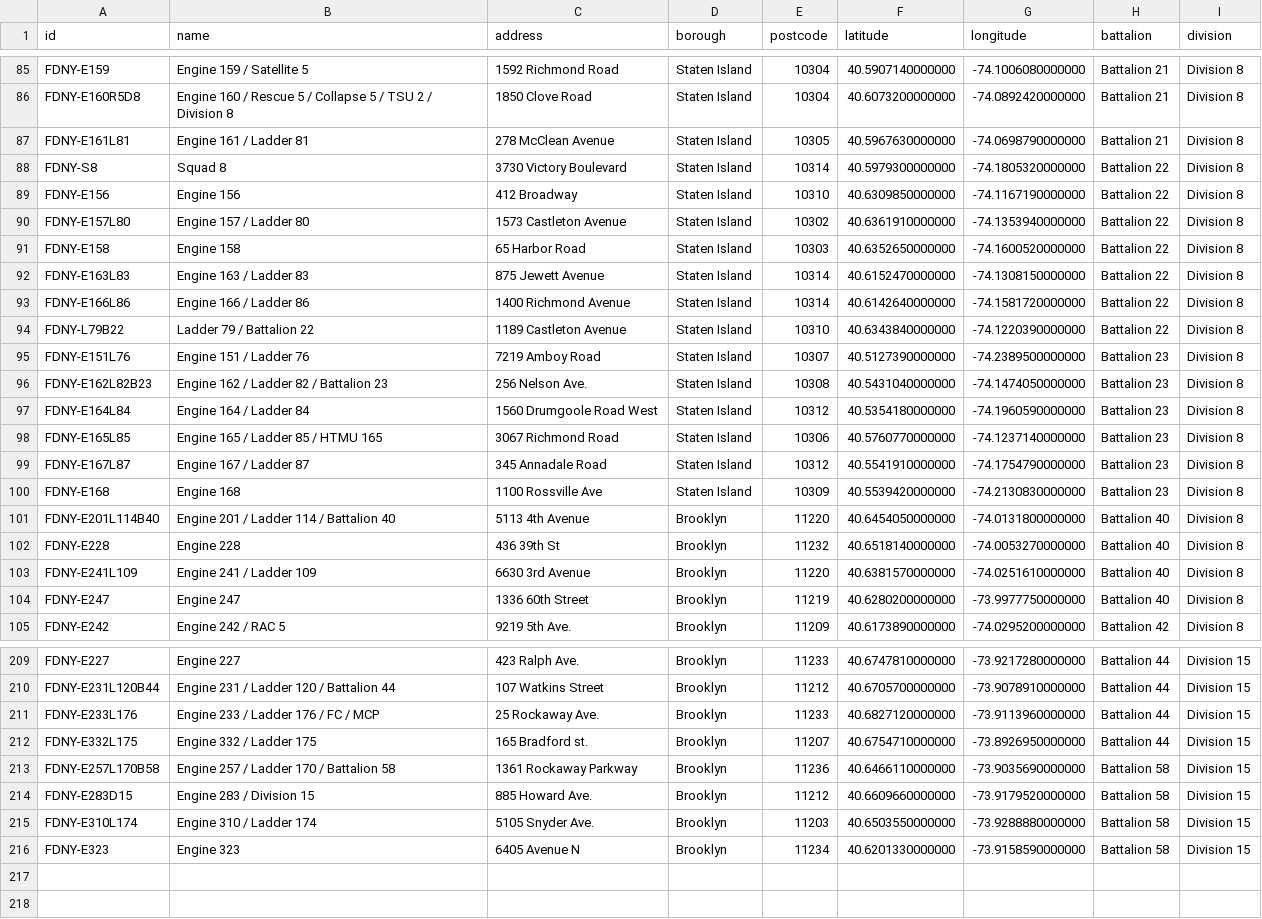
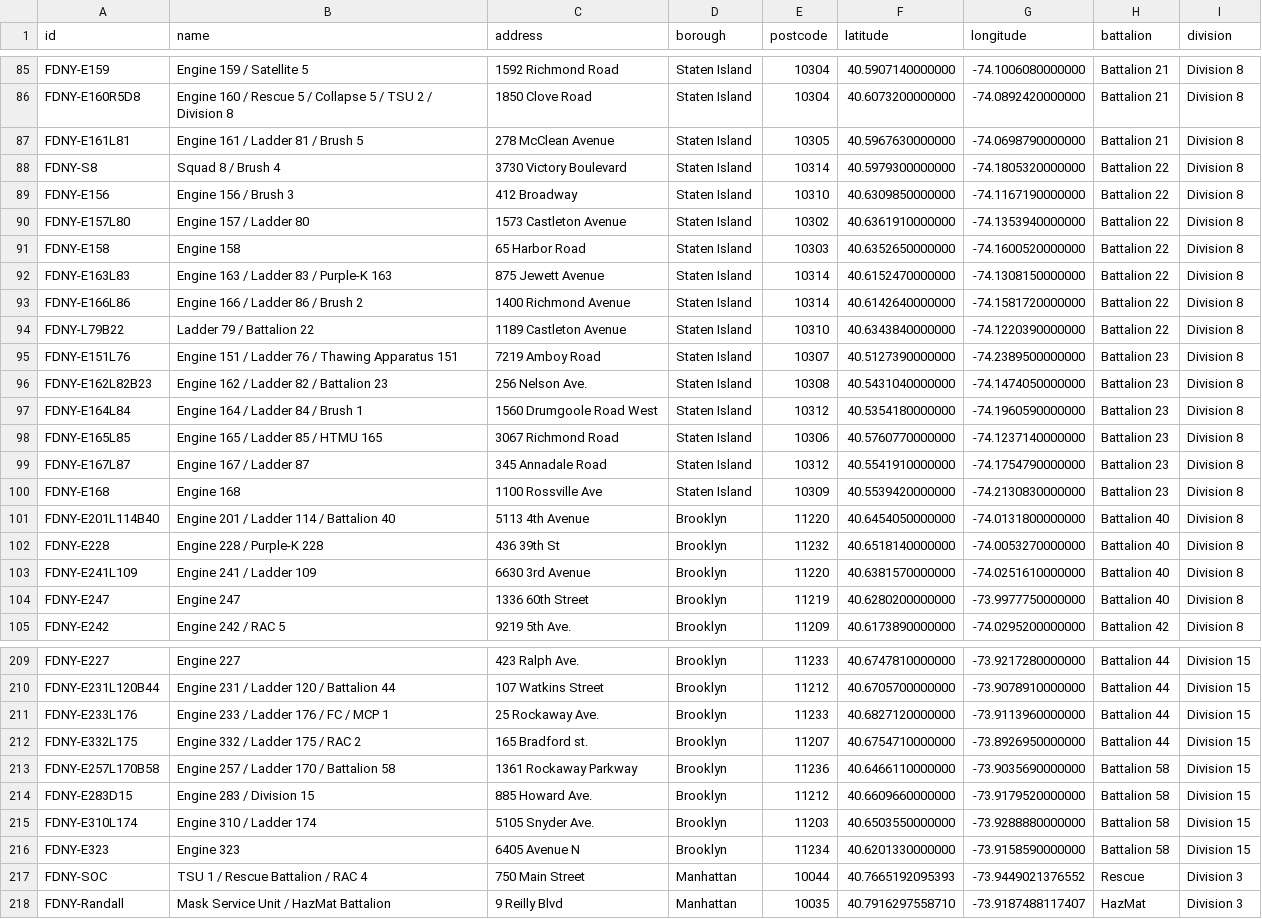
Before and after one commit to chiral-steven-tung-2/dispatch-simulator, a CSV file: server/NycDispatch.Api/Data/fdny_stations.csv, drawn as a sheet; only a part is shown, gaps mark what is left out; the diff covers the shown part only.

```diff
--- a/server/NycDispatch.Api/Data/fdny_stations.csv
+++ b/server/NycDispatch.Api/Data/fdny_stations.csv
@@ -86,13 +86,13 @@ FDNY-E159,Engine 159 / Satellite 5,1592 Richmond Road,Staten Island,10304,40.590
 FDNY-E160R5D8,Engine 160 / Rescue 5 / Collapse 5 / TSU 2 / Division 8,1850 Clove Road,Staten Island,10304,40.6073200000000,-74.0892420000000,Battalion 21,Division 8
-FDNY-E161L81,Engine 161 / Ladder 81,278 McClean Avenue,Staten Island,10305,40.5967630000000,-74.0698790000000,Battalion 21,Division 8
-FDNY-S8,Squad 8,3730 Victory Boulevard,Staten Island,10314,40.5979300000000,-74.1805320000000,Battalion 22,Division 8
-FDNY-E156,Engine 156,412 Broadway,Staten Island,10310,40.6309850000000,-74.1167190000000,Battalion 22,Division 8
+FDNY-E161L81,Engine 161 / Ladder 81 / Brush 5,278 McClean Avenue,Staten Island,10305,40.5967630000000,-74.0698790000000,Battalion 21,Division 8
+FDNY-S8,Squad 8 / Brush 4,3730 Victory Boulevard,Staten Island,10314,40.5979300000000,-74.1805320000000,Battalion 22,Division 8
+FDNY-E156,Engine 156 / Brush 3,412 Broadway,Staten Island,10310,40.6309850000000,-74.1167190000000,Battalion 22,Division 8
 FDNY-E157L80,Engine 157 / Ladder 80,1573 Castleton Avenue,Staten Island,10302,40.6361910000000,-74.1353940000000,Battalion 22,Division 8
 FDNY-E158,Engine 158,65 Harbor Road,Staten Island,10303,40.6352650000000,-74.1600520000000,Battalion 22,Division 8
-FDNY-E163L83,Engine 163 / Ladder 83,875 Jewett Avenue,Staten Island,10314,40.6152470000000,-74.1308150000000,Battalion 22,Division 8
-FDNY-E166L86,Engine 166 / Ladder 86,1400 Richmond Avenue,Staten Island,10314,40.6142640000000,-74.1581720000000,Battalion 22,Division 8
+FDNY-E163L83,Engine 163 / Ladder 83 / Purple-K 163,875 Jewett Avenue,Staten Island,10314,40.6152470000000,-74.1308150000000,Battalion 22,Division 8
+FDNY-E166L86,Engine 166 / Ladder 86 / Brush 2,1400 Richmond Avenue,Staten Island,10314,40.6142640000000,-74.1581720000000,Battalion 22,Division 8
 FDNY-L79B22,Ladder 79 / Battalion 22,1189 Castleton Avenue,Staten Island,10310,40.6343840000000,-74.1220390000000,Battalion 22,Division 8
-FDNY-E151L76,Engine 151 / Ladder 76,7219 Amboy Road,Staten Island,10307,40.5127390000000,-74.2389500000000,Battalion 23,Division 8
+FDNY-E151L76,Engine 151 / Ladder 76 / Thawing Apparatus 151,7219 Amboy Road,Staten Island,10307,40.5127390000000,-74.2389500000000,Battalion 23,Division 8
 FDNY-E162L82B23,Engine 162 / Ladder 82 / Battalion 23,256 Nelson Ave.,Staten Island,10308,40.5431040000000,-74.1474050000000,Battalion 23,Division 8
-FDNY-E164L84,Engine 164 / Ladder 84,1560 Drumgoole Road West,Staten Island,10312,40.5354180000000,-74.1960590000000,Battalion 23,Division 8
+FDNY-E164L84,Engine 164 / Ladder 84 / Brush 1,1560 Drumgoole Road West,Staten Island,10312,40.5354180000000,-74.1960590000000,Battalion 23,Division 8
 FDNY-E165L85,Engine 165 / Ladder 85 / HTMU 165,3067 Richmond Road,Staten Island,10306,40.5760770000000,-74.1237140000000,Battalion 23,Division 8
@@ -101,3 +101,3 @@ FDNY-E168,Engine 168,1100 Rossville Ave,Staten Island,10309,40.5539420000000,-74
 FDNY-E201L114B40,Engine 201 / Ladder 114 / Battalion 40,5113 4th Avenue,Brooklyn,11220,40.6454050000000,-74.0131800000000,Battalion 40,Division 8
-FDNY-E228,Engine 228,436 39th St,Brooklyn,11232,40.6518140000000,-74.0053270000000,Battalion 40,Division 8
+FDNY-E228,Engine 228 / Purple-K 228,436 39th St,Brooklyn,11232,40.6518140000000,-74.0053270000000,Battalion 40,Division 8
 FDNY-E241L109,Engine 241 / Ladder 109,6630 3rd Avenue,Brooklyn,11220,40.6381570000000,-74.0251610000000,Battalion 40,Division 8
@@ -210,4 +210,4 @@ FDNY-E227,Engine 227,423 Ralph Ave.,Brooklyn,11233,40.6747810000000,-73.92172800
 FDNY-E231L120B44,Engine 231 / Ladder 120 / Battalion 44,107 Watkins Street,Brooklyn,11212,40.6705700000000,-73.9078910000000,Battalion 44,Division 15
-FDNY-E233L176,Engine 233 / Ladder 176 / FC / MCP,25 Rockaway Ave.,Brooklyn,11233,40.6827120000000,-73.9113960000000,Battalion 44,Division 15
-FDNY-E332L175,Engine 332 / Ladder 175,165 Bradford st.,Brooklyn,11207,40.6754710000000,-73.8926950000000,Battalion 44,Division 15
+FDNY-E233L176,Engine 233 / Ladder 176 / FC / MCP 1,25 Rockaway Ave.,Brooklyn,11233,40.6827120000000,-73.9113960000000,Battalion 44,Division 15
+FDNY-E332L175,Engine 332 / Ladder 175 / RAC 2,165 Bradford st.,Brooklyn,11207,40.6754710000000,-73.8926950000000,Battalion 44,Division 15
 FDNY-E257L170B58,Engine 257 / Ladder 170 / Battalion 58,1361 Rockaway Parkway,Brooklyn,11236,40.6466110000000,-73.9035690000000,Battalion 58,Division 15
@@ -216 +216,3 @@ FDNY-E310L174,Engine 310 / Ladder 174,5105 Snyder Ave.,Brooklyn,11203,40.6503550
 FDNY-E323,Engine 323,6405 Avenue N,Brooklyn,11234,40.6201330000000,-73.9158590000000,Battalion 58,Division 15
+FDNY-SOC,TSU 1 / Rescue Battalion / RAC 4,750 Main Street,Manhattan,10044,40.7665192095393,-73.9449021376552,Rescue,Division 3
+FDNY-Randall,Mask Service Unit / HazMat Battalion,9 Reilly Blvd,Manhattan,10035,40.7916297558710,-73.9187488117407,HazMat,Division 3
```
Also changed, not shown: 17 edited cells elsewhere in this file, server/NycDispatch.Api/bin/Debug/net8.0/Data/fdny_stations.csv, server/NycDispatch.Api/bin/Debug/net8.0/Data/fdny_vehicles.csv, 16 other files.
